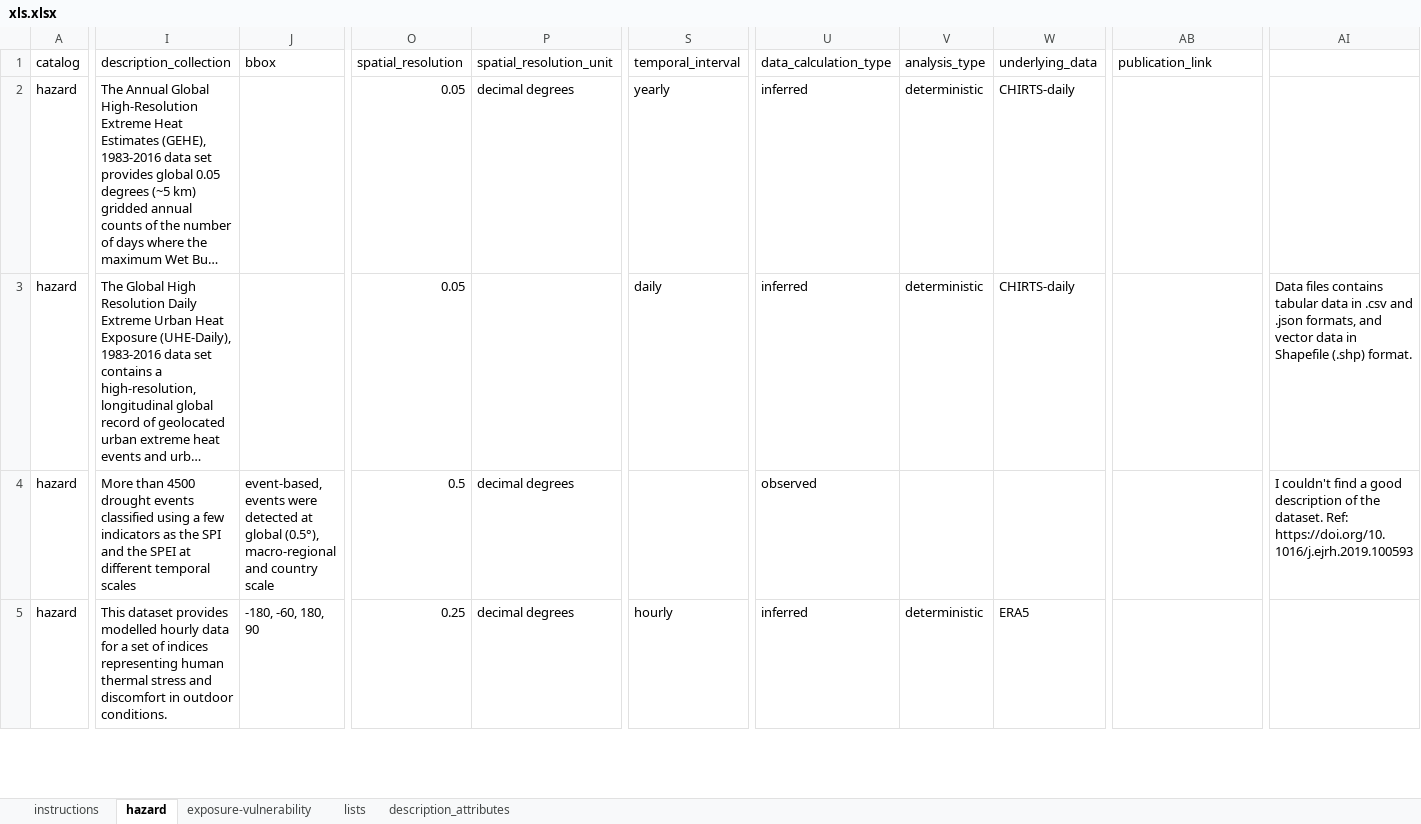
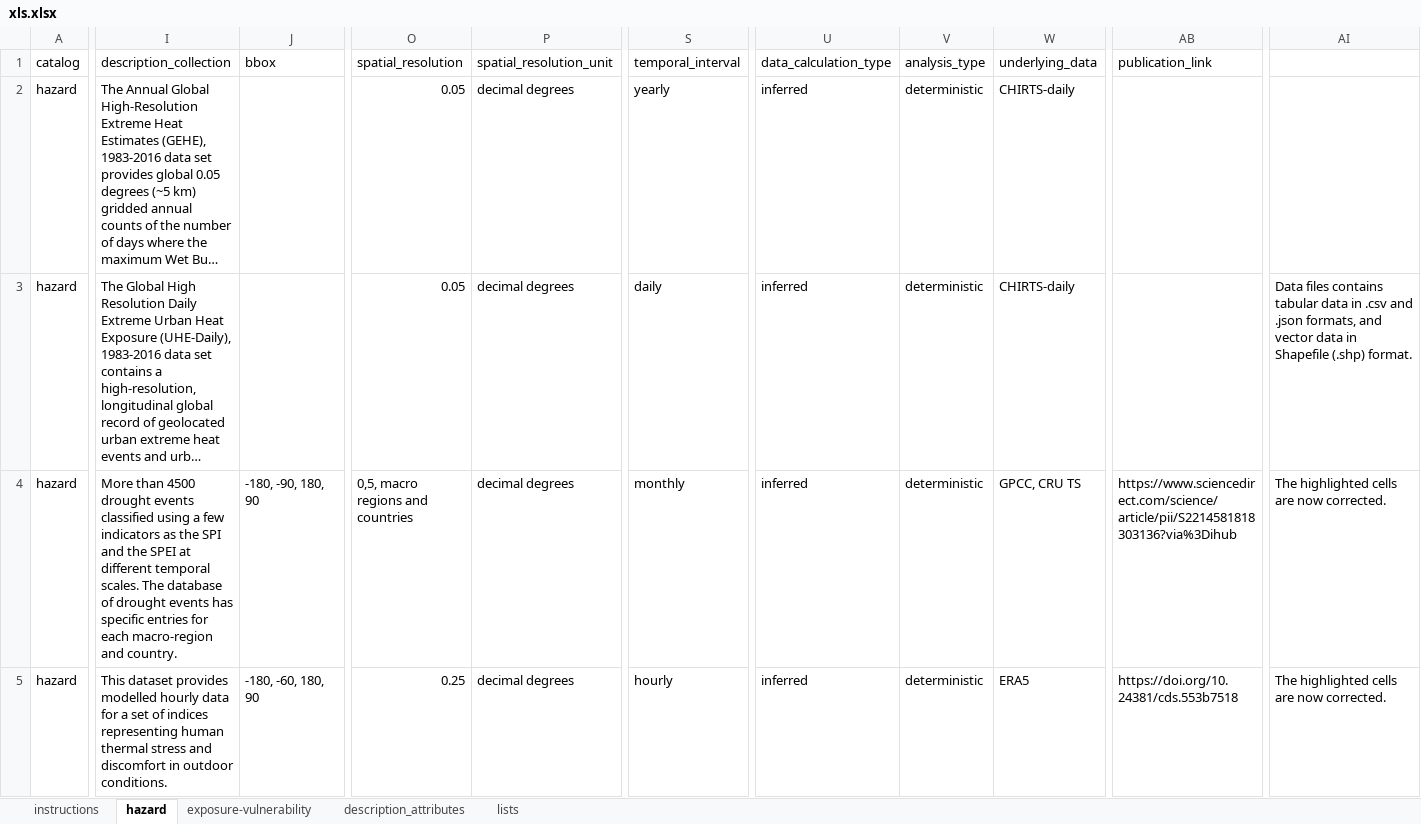
Before and after one commit to climate-risk-data/climate-risk-stac, an Excel workbook: csv/xls.xlsx, sheet hazard, drawn as a sheet; only a part is shown, gaps mark what is left out; long unchanged cells end in …; values as stored, in another font and other column widths than the file's, no cell formats; conditional formats not drawn; the diff covers the shown part only; the diff names each change by its address in the sheet, - before the commit and + after, or states it on an @@ line.

```diff
--- a/csv/xls.xlsx (sheet hazard)
+++ b/csv/xls.xlsx (sheet hazard)
@@ sheet tab order changed: instructions | hazard | exposure-vulnerability | description_attributes | lists @@
-P3 (spatial_resolution_unit): (empty)
+P3 (spatial_resolution_unit): decimal degrees
-I4 (description_collection): …different temporal scales
+I4 (description_collection): …different temporal scales. The database of drought events has specific entries for each macro-region and country.
-J4 (bbox): event-based, events were detected at global (0.5°), macro-regional and country scale
+J4 (bbox): -180, -90, 180, 90
-O4 (spatial_resolution): 0.5
+O4 (spatial_resolution): 0,5, macro regions and countries
-S4 (temporal_interval): (empty)
+S4 (temporal_interval): monthly
-U4 (data_calculation_type): observed
+U4 (data_calculation_type): inferred
-V4 (analysis_type): (empty)
+V4 (analysis_type): deterministic
-W4 (underlying_data): (empty)
+W4 (underlying_data): GPCC, CRU TS
-AB4 (publication_link): (empty)
+AB4 (publication_link): https://www.sciencedirect.com/science/article/pii/S2214581818303136?via%3Dihub
-AI4: I couldn't find a good description of the dataset. Ref: https://doi.org/10.1016/j.ejrh.2019.100593
+AI4: The highlighted cells are now corrected.
-AB5 (publication_link): (empty)
+AB5 (publication_link): https://doi.org/10.24381/cds.553b7518
-AI5: (empty)
+AI5: The highlighted cells are now corrected.
```
Also changed, not shown: other rows of this sheet, sheet exposure-vulnerability, sheet lists, sheet description_attributes, cell formats, 1 other file.
